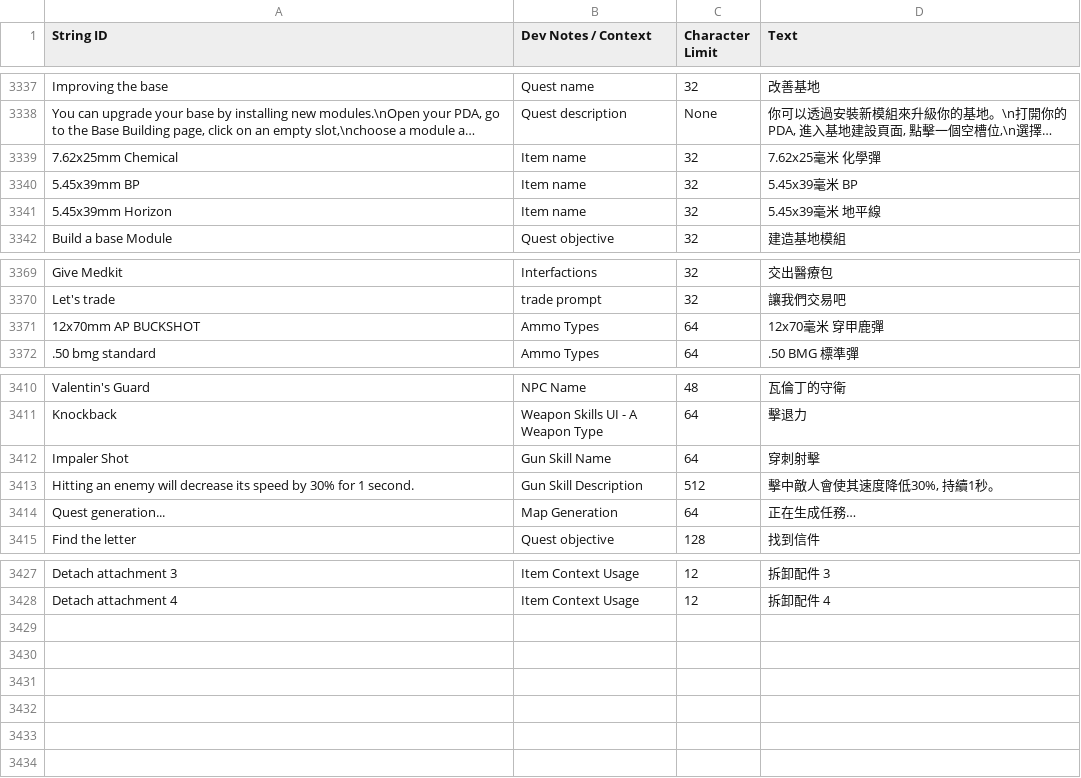
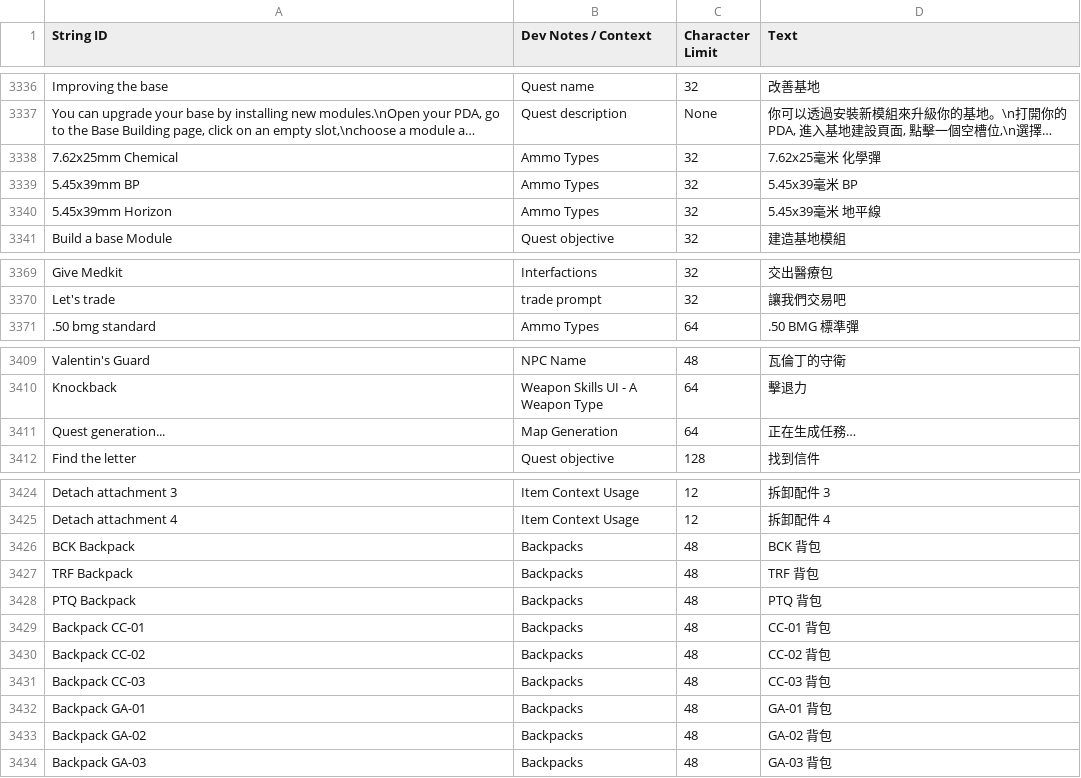
Before and after one commit to NCFFCN/chinese_traditional, a CSV file: chinese_traditional.csv, drawn as a sheet; only a part is shown, gaps mark what is left out; long unchanged cells end in …; removed rows and columns are numbered as before the commit, all else as after; the diff covers the shown part only; the diff names each change by its address in the sheet, - before the commit and + after, or states it on an @@ line.

```diff
--- a/chinese_traditional.csv
+++ b/chinese_traditional.csv
-B3338:B3340 (Dev Notes / Context): Item name
+B3338:B3340 (Dev Notes / Context): Ammo Types
-row 3371: 12x70mm AP BUCKSHOT | Ammo Types | 64 | 12x70毫米 穿甲鹿彈
-row 3412: Impaler Shot | Gun Skill Name | 64 | 穿刺射擊
-row 3413: Hitting an enemy will decrease its speed by 30% for 1 second. | Gun Skill Description | 512 | 擊中敵人會使其速度降低30%, 持續1秒。
+row 3426: BCK Backpack | Backpacks | 48 | BCK 背包
+row 3427: TRF Backpack | Backpacks | 48 | TRF 背包
+row 3428: PTQ Backpack | Backpacks | 48 | PTQ 背包
+row 3429: Backpack CC-01 | Backpacks | 48 | CC-01 背包
+row 3430: Backpack CC-02 | Backpacks | 48 | CC-02 背包
+row 3431: Backpack CC-03 | Backpacks | 48 | CC-03 背包
+row 3432: Backpack GA-01 | Backpacks | 48 | GA-01 背包
+row 3433: Backpack GA-02 | Backpacks | 48 | GA-02 背包
+row 3434: Backpack GA-03 | Backpacks | 48 | GA-03 背包
```
Also changed, not shown: 1 moved row and 1 edited cell elsewhere in this file, 1 other file.
